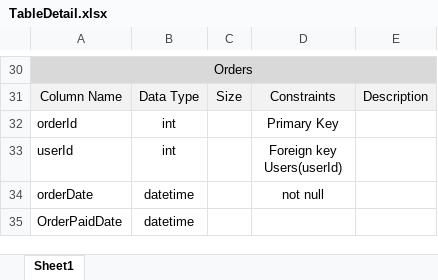
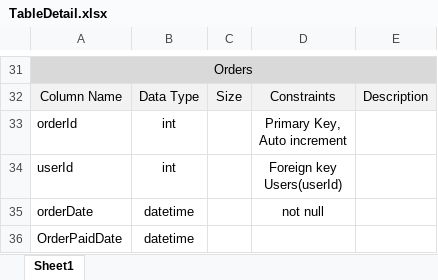
Before and after one commit to tung120320/E-Book-Order-G02, an Excel workbook: Documents/TableDetail.xlsx, sheet Sheet1, drawn as a sheet; only a part is shown, gaps mark what is left out; values as stored, in another font and other column widths than the file's, no borders; addresses are those after the commit; ↵ is a line break in a cell; the diff covers the shown part only; the diff names each change by its address in the sheet, - before the commit and + after, or states it on an @@ line.

```diff
--- a/Documents/TableDetail.xlsx (sheet Sheet1)
+++ b/Documents/TableDetail.xlsx (sheet Sheet1)
-D33: Primary Key
+D33: Primary Key, ↵ Auto increment
```
Also changed, not shown: 1 added row and 10 edited cells elsewhere in this sheet, 1 other file.
